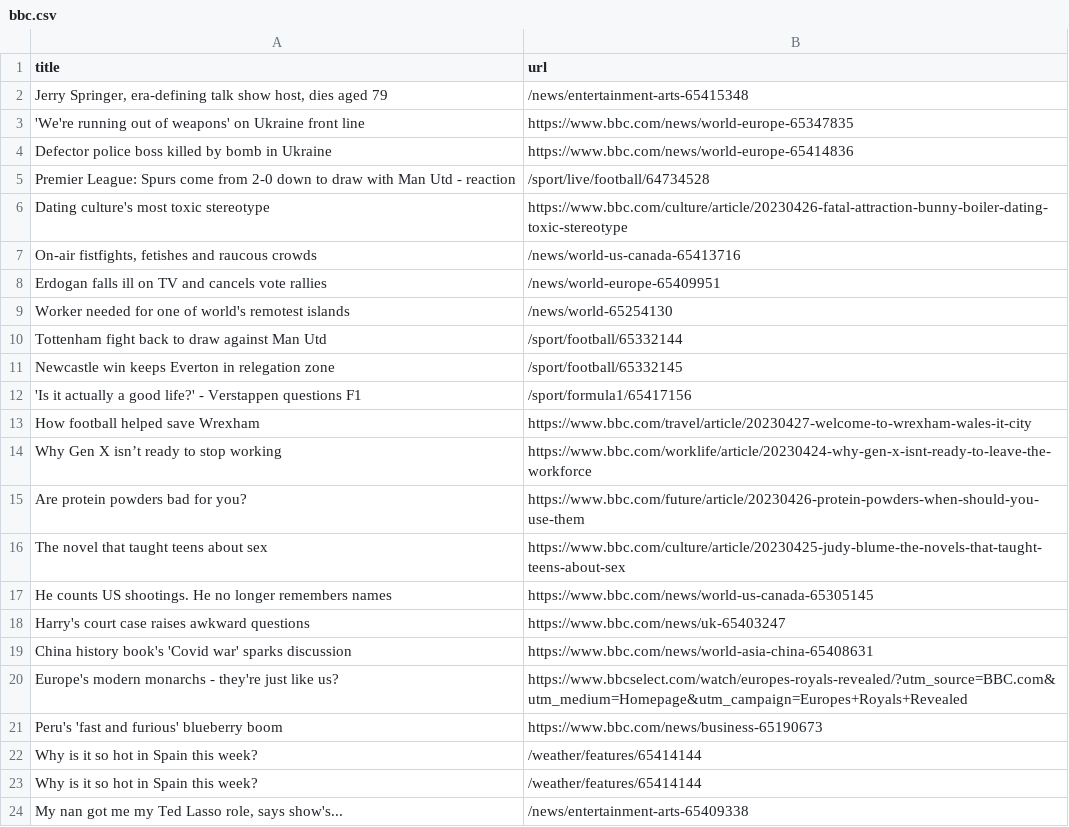
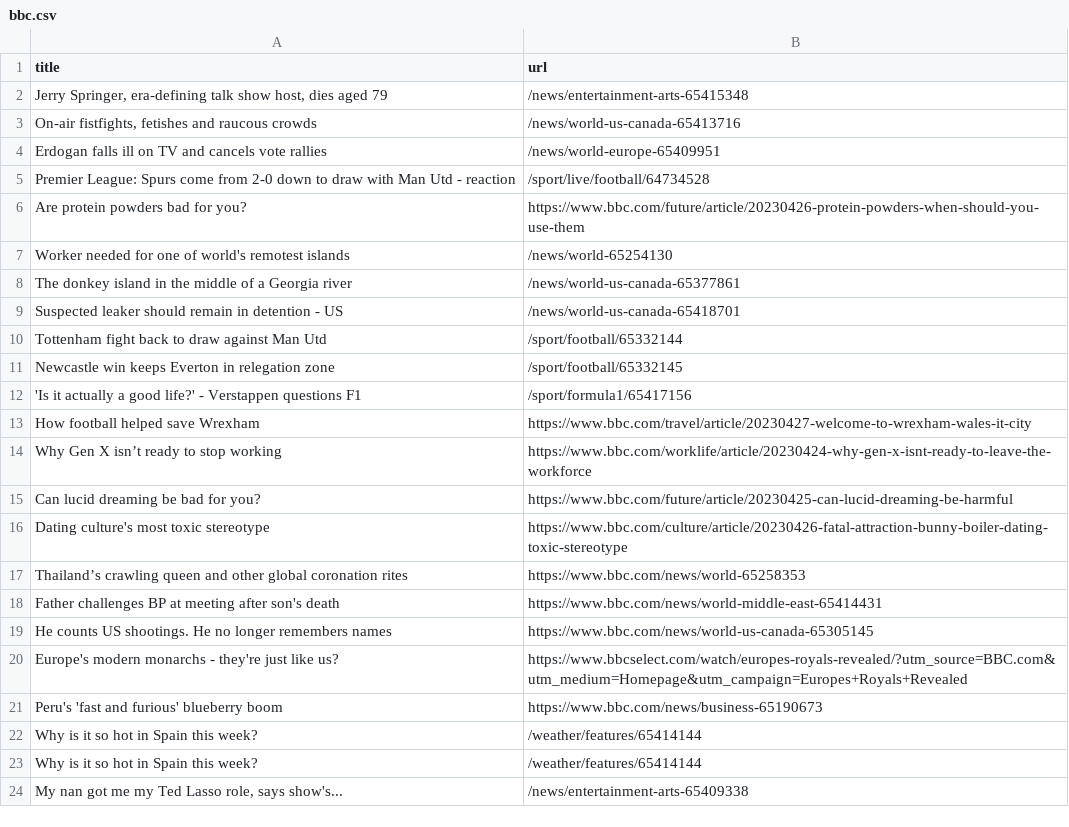
Before and after one commit to Danihisp/automatic-scraper-bbc-main, a CSV file: bbc.csv, drawn as a sheet; only a part is shown.

```diff
--- a/bbc.csv
+++ b/bbc.csv
@@ -2,9 +2,9 @@ title,url
 "Jerry Springer, era-defining talk show host, dies aged 79",/news/entertainment-arts-65415348
-'We're running out of weapons' on Ukraine front line,https://www.bbc.com/news/world-europe-65347835
-Defector police boss killed by bomb in Ukraine,https://www.bbc.com/news/world-europe-65414836
-Premier League: Spurs come from 2-0 down to draw with Man Utd - reaction,/sport/live/football/64734528
-Dating culture's most toxic stereotype,https://www.bbc.com/culture/article/20230426-fatal-attraction-bunny-boiler-dating-toxic-stereotype
 "On-air fistfights, fetishes and raucous crowds",/news/world-us-canada-65413716
 Erdogan falls ill on TV and cancels vote rallies,/news/world-europe-65409951
+Premier League: Spurs come from 2-0 down to draw with Man Utd - reaction,/sport/live/football/64734528
+Are protein powders bad for you?,https://www.bbc.com/future/article/20230426-protein-powders-when-should-you-use-them
 Worker needed for one of world's remotest islands,/news/world-65254130
+The donkey island in the middle of a Georgia river,/news/world-us-canada-65377861
+Suspected leaker should remain in detention - US,/news/world-us-canada-65418701
 Tottenham fight back to draw against Man Utd,/sport/football/65332144
@@ -14,7 +14,7 @@ How football helped save Wrexham,https://www.bbc.com/travel/article/20230427-wel
 Why Gen X isn’t ready to stop working,https://www.bbc.com/worklife/article/20230424-why-gen-x-isnt-ready-to-leave-the-workforce
-Are protein powders bad for you?,https://www.bbc.com/future/article/20230426-protein-powders-when-should-you-use-them
-The novel that taught teens about sex,https://www.bbc.com/culture/article/20230425-judy-blume-the-novels-that-taught-teens-about-sex
+Can lucid dreaming be bad for you?,https://www.bbc.com/future/article/20230425-can-lucid-dreaming-be-harmful
+Dating culture's most toxic stereotype,https://www.bbc.com/culture/article/20230426-fatal-attraction-bunny-boiler-dating-toxic-stereotype
+Thailand’s crawling queen and other global coronation rites,https://www.bbc.com/news/world-65258353
+Father challenges BP at meeting after son's death,https://www.bbc.com/news/world-middle-east-65414431
 He counts US shootings. He no longer remembers names,https://www.bbc.com/news/world-us-canada-65305145
-Harry's court case raises awkward questions,https://www.bbc.com/news/uk-65403247
-China history book's 'Covid war' sparks discussion,https://www.bbc.com/news/world-asia-china-65408631
 Europe's modern monarchs - they're just like us?,https://www.bbcselect.com/watch/europes-royals-revealed/?utm_source=BBC.com&utm_medium=Homepage&utm_campaign=Europes+Royals+Revealed
```
